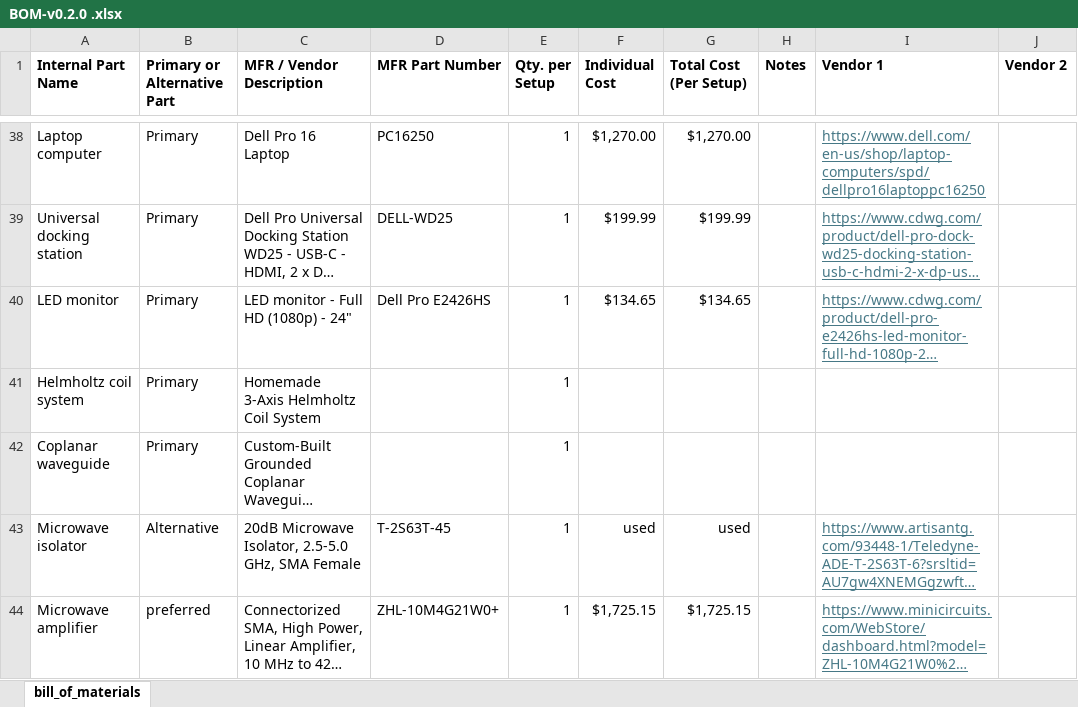
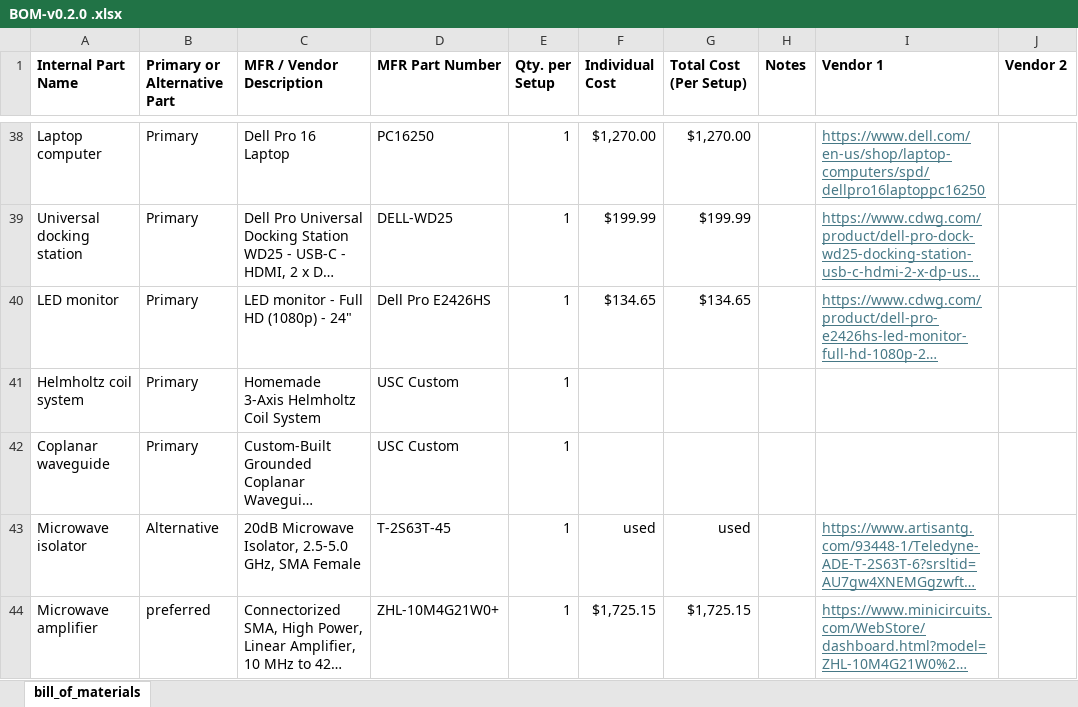
Before and after one commit to ARTS-Laboratory/Fieldable-NV-Center, an Excel workbook: system_development/v0.2.0/BOM-v0.2.0 .xlsx, sheet bill_of_materials, drawn as a sheet; only a part is shown, gaps mark what is left out; long unchanged cells end in …; values as stored, in another font and other column widths than the file's, no borders; the diff names each change by its address in the sheet, - before the commit and + after, or states it on an @@ line.

Commit message:
Update BOM-v0.2.0 .xlsx

```diff
--- a/system_development/v0.2.0/BOM-v0.2.0 .xlsx (sheet bill_of_materials)
+++ b/system_development/v0.2.0/BOM-v0.2.0 .xlsx (sheet bill_of_materials)
-D41:D42 (MFR Part Number): (empty)
+D41:D42 (MFR Part Number): USC Custom
```
